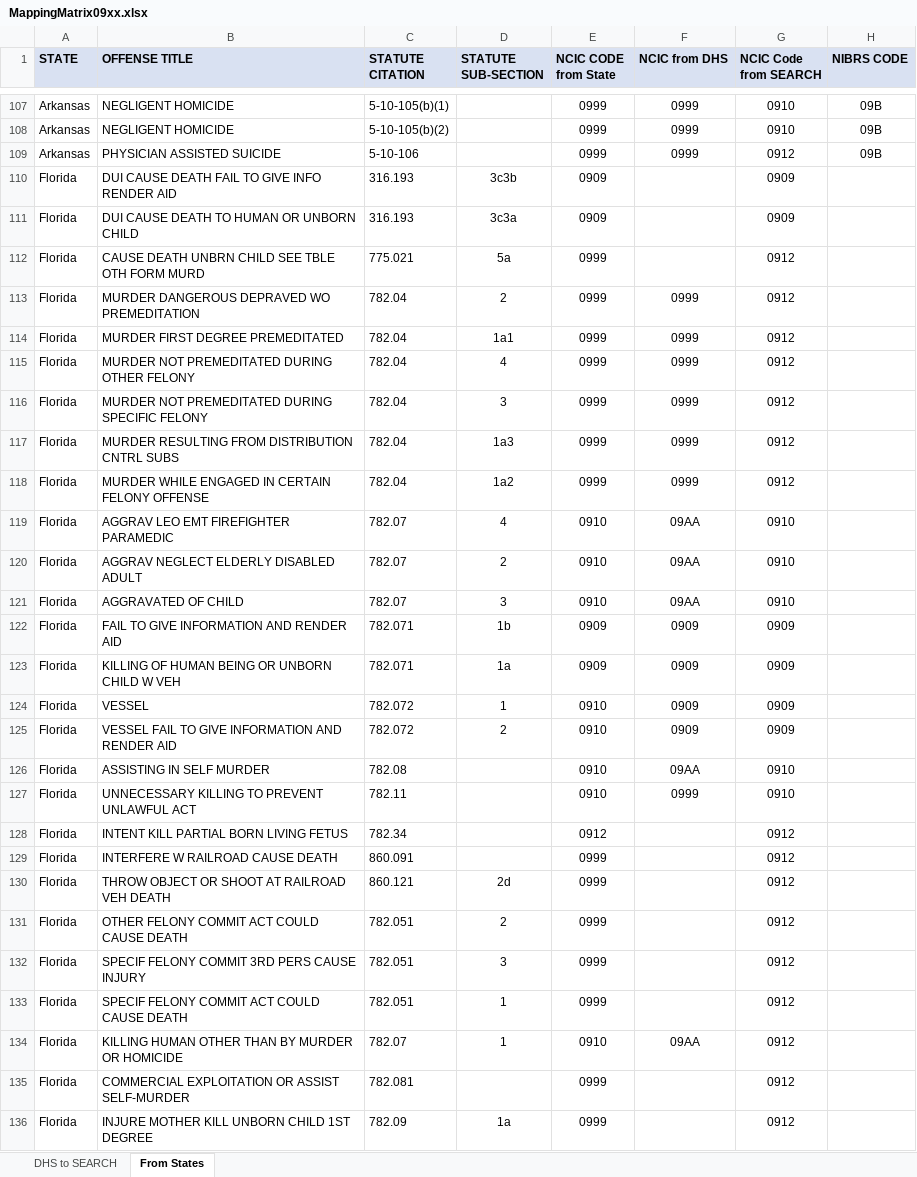
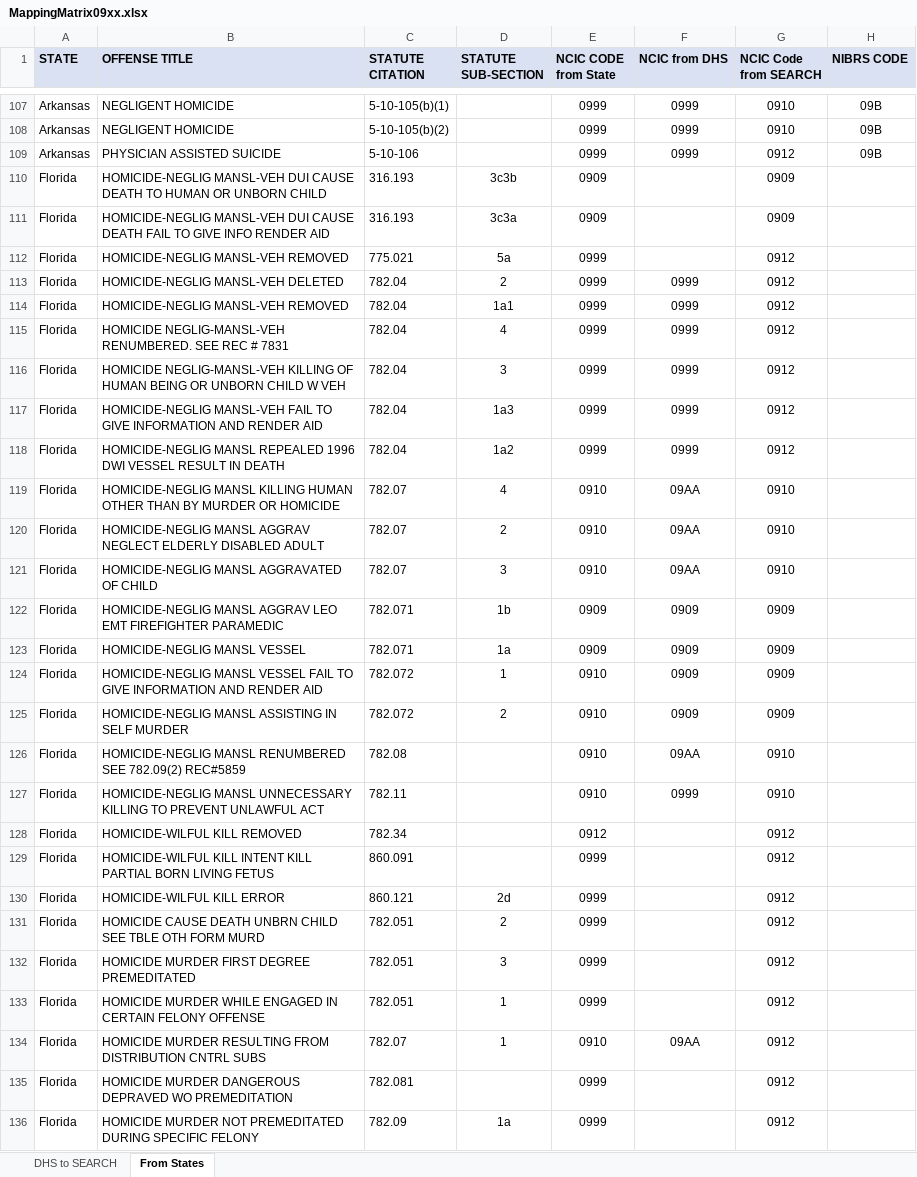
Before and after one commit to cuervo15116/DHS-LENS, an Excel workbook: MappingMatrix09xx.xlsx, sheet From States, drawn as a sheet; only a part is shown, gaps mark what is left out; values as stored, in another font and other column widths than the file's, no borders; the diff covers the shown part only; the diff names each change by its address in the sheet, - before the commit and + after, or states it on an @@ line.

```diff
--- a/MappingMatrix09xx.xlsx (sheet From States)
+++ b/MappingMatrix09xx.xlsx (sheet From States)
-B110 (OFFENSE TITLE): DUI CAUSE DEATH FAIL TO GIVE INFO RENDER AID
+B110 (OFFENSE TITLE): HOMICIDE-NEGLIG MANSL-VEH DUI CAUSE DEATH TO HUMAN OR UNBORN CHILD
-B111 (OFFENSE TITLE): DUI CAUSE DEATH TO HUMAN OR UNBORN CHILD
+B111 (OFFENSE TITLE): HOMICIDE-NEGLIG MANSL-VEH DUI CAUSE DEATH FAIL TO GIVE INFO RENDER AID
-B112 (OFFENSE TITLE): CAUSE DEATH UNBRN CHILD SEE TBLE OTH FORM MURD
+B112 (OFFENSE TITLE): HOMICIDE-NEGLIG MANSL-VEH REMOVED
-B113 (OFFENSE TITLE): MURDER DANGEROUS DEPRAVED WO PREMEDITATION
+B113 (OFFENSE TITLE): HOMICIDE-NEGLIG MANSL-VEH DELETED
-B114 (OFFENSE TITLE): MURDER FIRST DEGREE PREMEDITATED
+B114 (OFFENSE TITLE): HOMICIDE-NEGLIG MANSL-VEH REMOVED
-B115 (OFFENSE TITLE): MURDER NOT PREMEDITATED DURING OTHER FELONY
+B115 (OFFENSE TITLE): HOMICIDE NEGLIG-MANSL-VEH RENUMBERED. SEE REC # 7831
-B116 (OFFENSE TITLE): MURDER NOT PREMEDITATED DURING SPECIFIC FELONY
+B116 (OFFENSE TITLE): HOMICIDE NEGLIG-MANSL-VEH KILLING OF HUMAN BEING OR UNBORN CHILD W VEH
-B117 (OFFENSE TITLE): MURDER RESULTING FROM DISTRIBUTION CNTRL SUBS
+B117 (OFFENSE TITLE): HOMICIDE-NEGLIG MANSL-VEH FAIL TO GIVE INFORMATION AND RENDER AID
-B118 (OFFENSE TITLE): MURDER WHILE ENGAGED IN CERTAIN FELONY OFFENSE
+B118 (OFFENSE TITLE): HOMICIDE-NEGLIG MANSL REPEALED 1996 DWI VESSEL RESULT IN DEATH
-B119 (OFFENSE TITLE): AGGRAV LEO EMT FIREFIGHTER PARAMEDIC
+B119 (OFFENSE TITLE): HOMICIDE-NEGLIG MANSL KILLING HUMAN OTHER THAN BY MURDER OR HOMICIDE
-B120 (OFFENSE TITLE): AGGRAV NEGLECT…
+B120 (OFFENSE TITLE): HOMICIDE-NEGLIG MANSL AGGRAV NEGLECT…
-B121 (OFFENSE TITLE): AGGRAVATED OF CHILD
+B121 (OFFENSE TITLE): HOMICIDE-NEGLIG MANSL AGGRAVATED OF CHILD
-B122 (OFFENSE TITLE): FAIL TO GIVE INFORMATION AND RENDER AID
+B122 (OFFENSE TITLE): HOMICIDE-NEGLIG MANSL AGGRAV LEO EMT FIREFIGHTER PARAMEDIC
-B123 (OFFENSE TITLE): KILLING OF HUMAN BEING OR UNBORN CHILD W VEH
+B123 (OFFENSE TITLE): HOMICIDE-NEGLIG MANSL VESSEL
-B124 (OFFENSE TITLE): VESSEL
+B124 (OFFENSE TITLE): HOMICIDE-NEGLIG MANSL VESSEL FAIL TO GIVE INFORMATION AND RENDER AID
-B125 (OFFENSE TITLE): VESSEL FAIL TO GIVE INFORMATION AND RENDER AID
+B125 (OFFENSE TITLE): HOMICIDE-NEGLIG MANSL ASSISTING IN SELF MURDER
-B126 (OFFENSE TITLE): ASSISTING IN SELF MURDER
+B126 (OFFENSE TITLE): HOMICIDE-NEGLIG MANSL RENUMBERED SEE 782.09(2) REC#5859
-B127 (OFFENSE TITLE): UNNECESSARY KILLING…
+B127 (OFFENSE TITLE): HOMICIDE-NEGLIG MANSL UNNECESSARY KILLING…
-B128 (OFFENSE TITLE): INTENT KILL PARTIAL BORN LIVING FETUS
+B128 (OFFENSE TITLE): HOMICIDE-WILFUL KILL REMOVED
-B129 (OFFENSE TITLE): INTERFERE W RAILROAD CAUSE DEATH
+B129 (OFFENSE TITLE): HOMICIDE-WILFUL KILL INTENT KILL PARTIAL BORN LIVING FETUS
-B130 (OFFENSE TITLE): THROW OBJECT OR SHOOT AT RAILROAD VEH DEATH
+B130 (OFFENSE TITLE): HOMICIDE-WILFUL KILL ERROR
-B131 (OFFENSE TITLE): OTHER FELONY COMMIT ACT COULD CAUSE DEATH
+B131 (OFFENSE TITLE): HOMICIDE CAUSE DEATH UNBRN CHILD SEE TBLE OTH FORM MURD
-B132 (OFFENSE TITLE): SPECIF FELONY COMMIT 3RD PERS CAUSE INJURY
+B132 (OFFENSE TITLE): HOMICIDE MURDER FIRST DEGREE PREMEDITATED
-B133 (OFFENSE TITLE): SPECIF FELONY COMMIT ACT COULD CAUSE DEATH
+B133 (OFFENSE TITLE): HOMICIDE MURDER WHILE ENGAGED IN CERTAIN FELONY OFFENSE
-B134 (OFFENSE TITLE): KILLING HUMAN OTHER THAN BY MURDER OR HOMICIDE
+B134 (OFFENSE TITLE): HOMICIDE MURDER RESULTING FROM DISTRIBUTION CNTRL SUBS
-B135 (OFFENSE TITLE): COMMERCIAL EXPLOITATION OR ASSIST SELF-MURDER
+B135 (OFFENSE TITLE): HOMICIDE MURDER DANGEROUS DEPRAVED WO PREMEDITATION
-B136 (OFFENSE TITLE): INJURE MOTHER KILL UNBORN CHILD 1ST DEGREE
+B136 (OFFENSE TITLE): HOMICIDE MURDER NOT PREMEDITATED DURING SPECIFIC FELONY
```
Also changed, not shown: 11 edited cells elsewhere in this sheet, Florida clerk statue table.xlsx.
